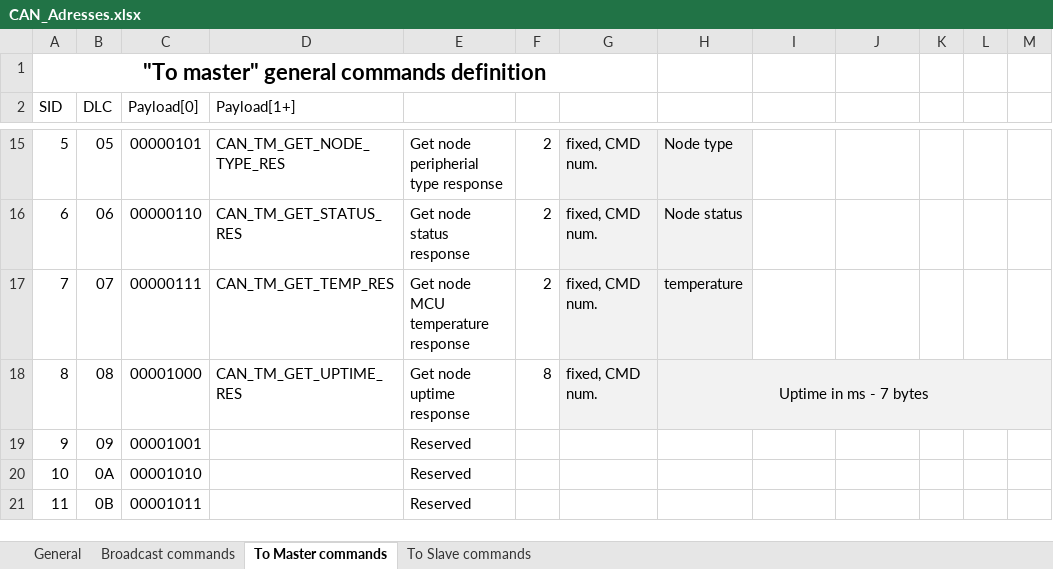
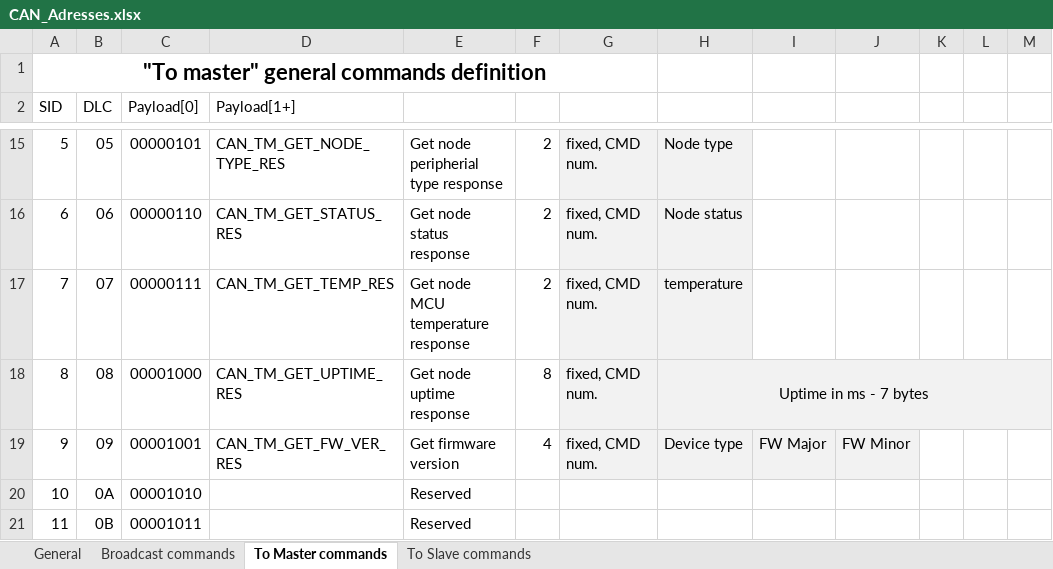
Before and after one commit to charvotj/AquaControl, an Excel workbook: sw/CAN_Adresses.xlsx, sheet To Master commands, drawn as a sheet; only a part is shown, gaps mark what is left out; values as stored, in another font and other column widths than the file's, no borders; the diff names each change by its address in the sheet, - before the commit and + after, or states it on an @@ line.

```diff
--- a/sw/CAN_Adresses.xlsx (sheet To Master commands)
+++ b/sw/CAN_Adresses.xlsx (sheet To Master commands)
-D19 (Payload[1+]): (empty)
+D19 (Payload[1+]): CAN_TM_GET_FW_VER_RES
-E19: Reserved
+E19: Get firmware version
-F19: (empty)
+F19: 4
-G19: (empty)
+G19: fixed, CMD num.
-G19:J19 fill: none
+G19:J19 fill: #F2F2F2
-H19: (empty)
+H19: Device type
-I19: (empty)
+I19: FW Major
-J19: (empty)
+J19: FW Minor
```
Also changed, not shown: sheet Broadcast commands, sheet To Slave commands, 13 other files.
